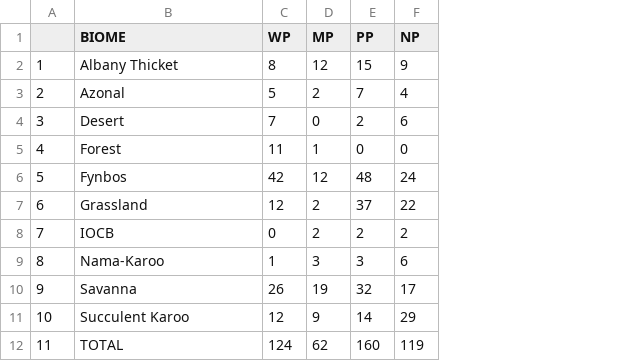
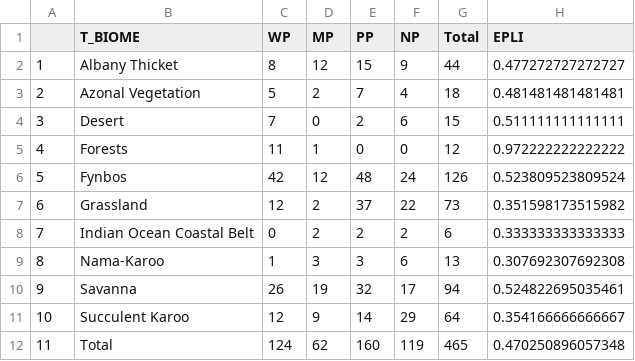
Before and after one commit to askowno/EPL_terr, a CSV file: outputs/results_df_EPL_2018_biome2_natural.csv, drawn as a sheet; the diff names each change by its address in the sheet, - before the commit and + after, or states it on an @@ line.

```diff
--- a/outputs/results_df_EPL_2018_biome2_natural.csv
+++ b/outputs/results_df_EPL_2018_biome2_natural.csv
+column G (Total), rows 2-12: 44 | 18 | 15 | 12 | 126 | 73 | 6 | 13 | 94 | 64 | 465
+column H (EPLI), rows 2-12: 0.477272727272727 | 0.481481481481481 | 0.511111111111111 | 0.972222222222222 | 0.523809523809524 | 0.351598173515982 | 0.333333333333333 | 0.307692307692308 | 0.524822695035461 | 0.354166666666667 | 0.470250896057348
-B1: BIOME
+B1: T_BIOME
-B3 (T_BIOME): Azonal
+B3 (T_BIOME): Azonal Vegetation
-B5 (T_BIOME): Forest
+B5 (T_BIOME): Forests
-B8 (T_BIOME): IOCB
+B8 (T_BIOME): Indian Ocean Coastal Belt
-B12 (T_BIOME): TOTAL
+B12 (T_BIOME): Total
```
Also changed, not shown: outputs/results_df_EPL_2018_biome_invasives2.csv, outputs/results_df_EPL_2018_invasives2.csv, 5 other files.
